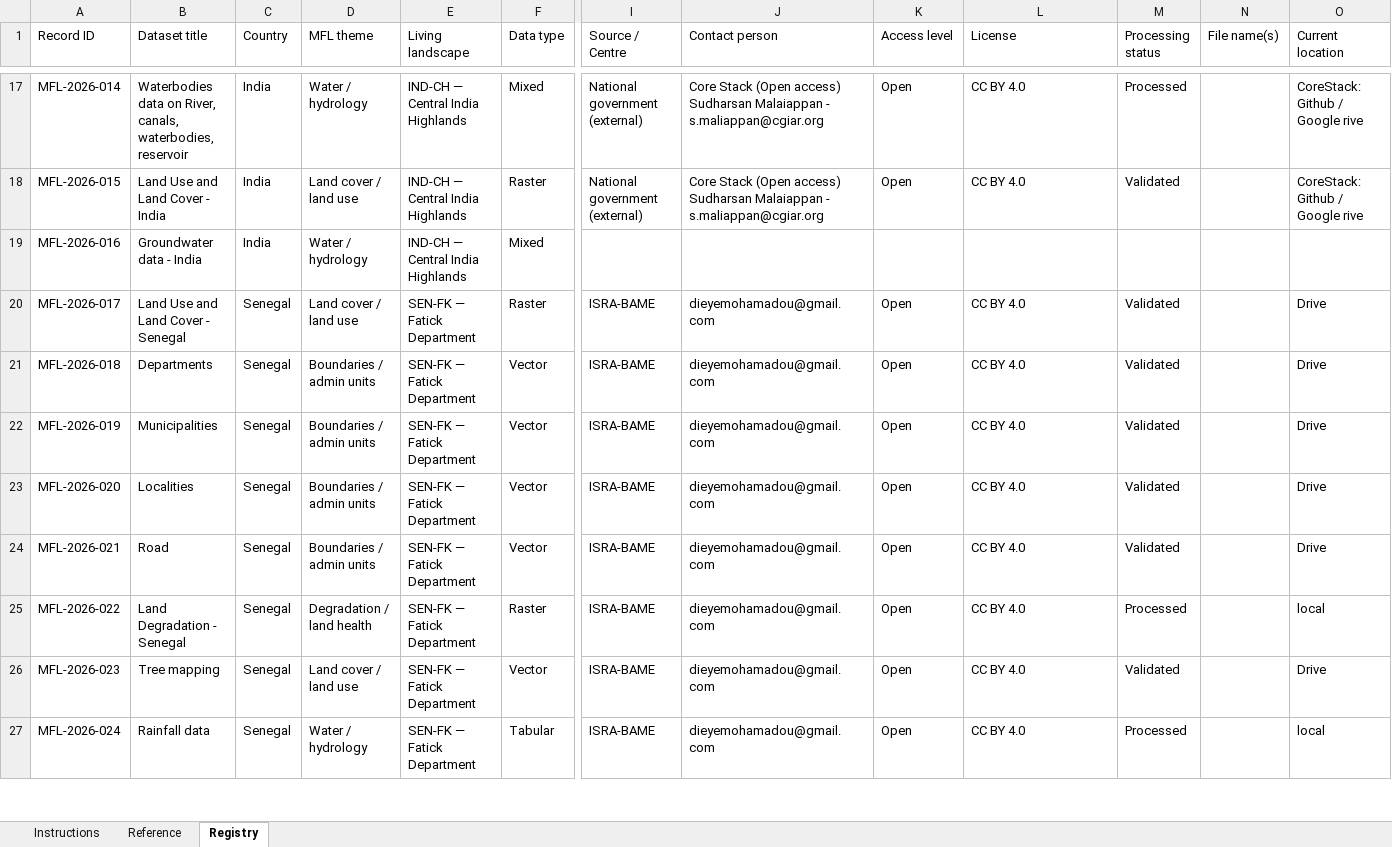
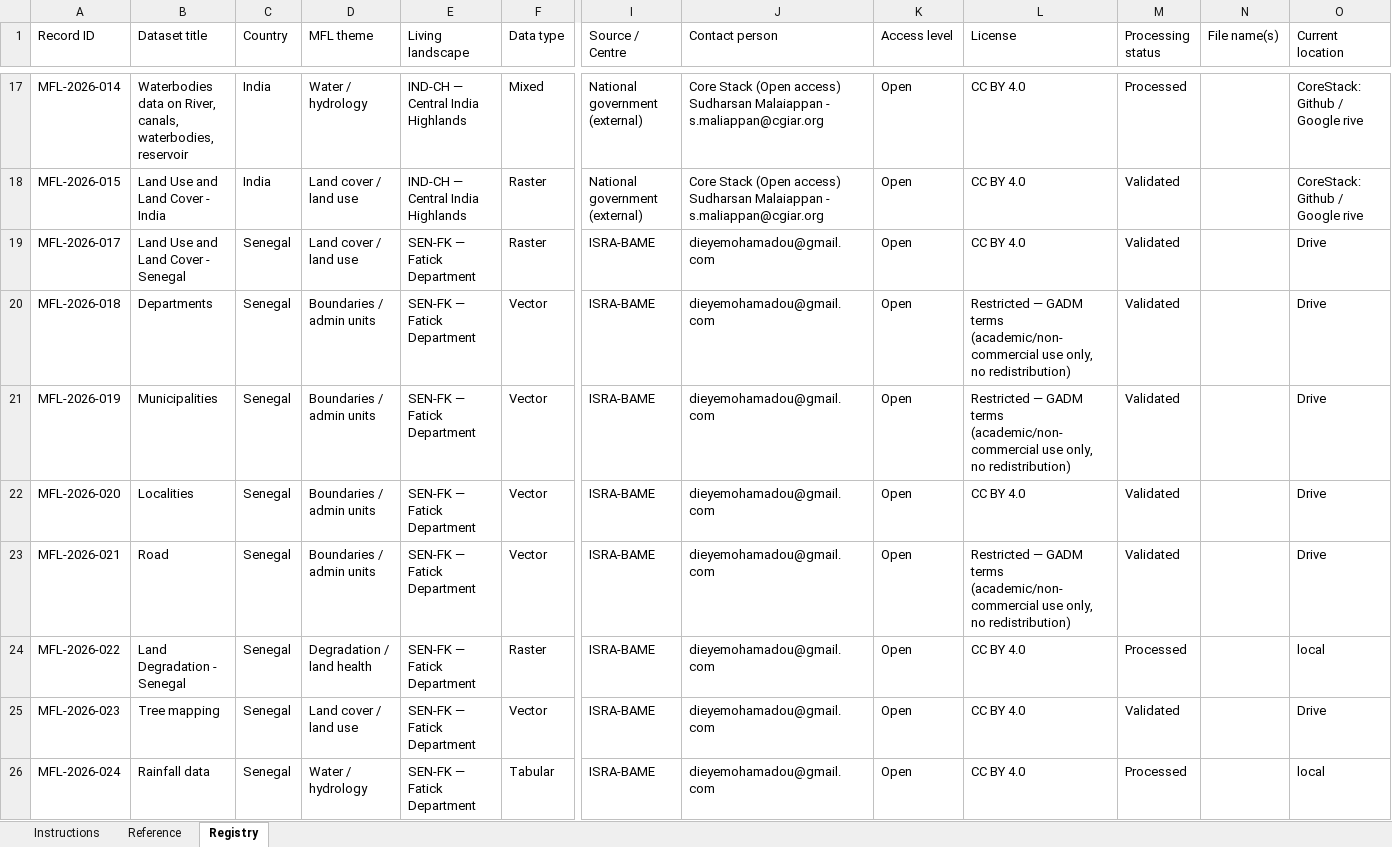
Before and after one commit to AoW2-MFL-CGIAR-Science-Program/MOSAIC_catalog, an Excel workbook: catalog/MFL_Dataset_Registry.xlsx, sheet Registry, drawn as a sheet; only a part is shown, gaps mark what is left out; values as stored, in another font and other column widths than the file's, no cell formats; conditional formats not drawn; removed rows and columns are numbered as before the commit, all else as after; rows hold the shown columns only; the diff covers the shown part only; the diff names each change by its address in the sheet, - before the commit and + after, or states it on an @@ line.

```diff
--- a/catalog/MFL_Dataset_Registry.xlsx (sheet Registry)
+++ b/catalog/MFL_Dataset_Registry.xlsx (sheet Registry)
-row 19: MFL-2026-016 | Groundwater data - India | India | Water / hydrology | IND-CH — Central India Highlands | Mixed
-L20:L21 (License): CC BY 4.0
+L20:L21 (License): Restricted — GADM terms (academic/non-commercial use only, no redistribution)
-L23 (License): CC BY 4.0
+L23 (License): Restricted — GADM terms (academic/non-commercial use only, no redistribution)
```
Also changed, not shown: 13 added rows, 36 removed rows and 85 edited cells elsewhere in this sheet, cell formats, hidden cells, 28 other files.
